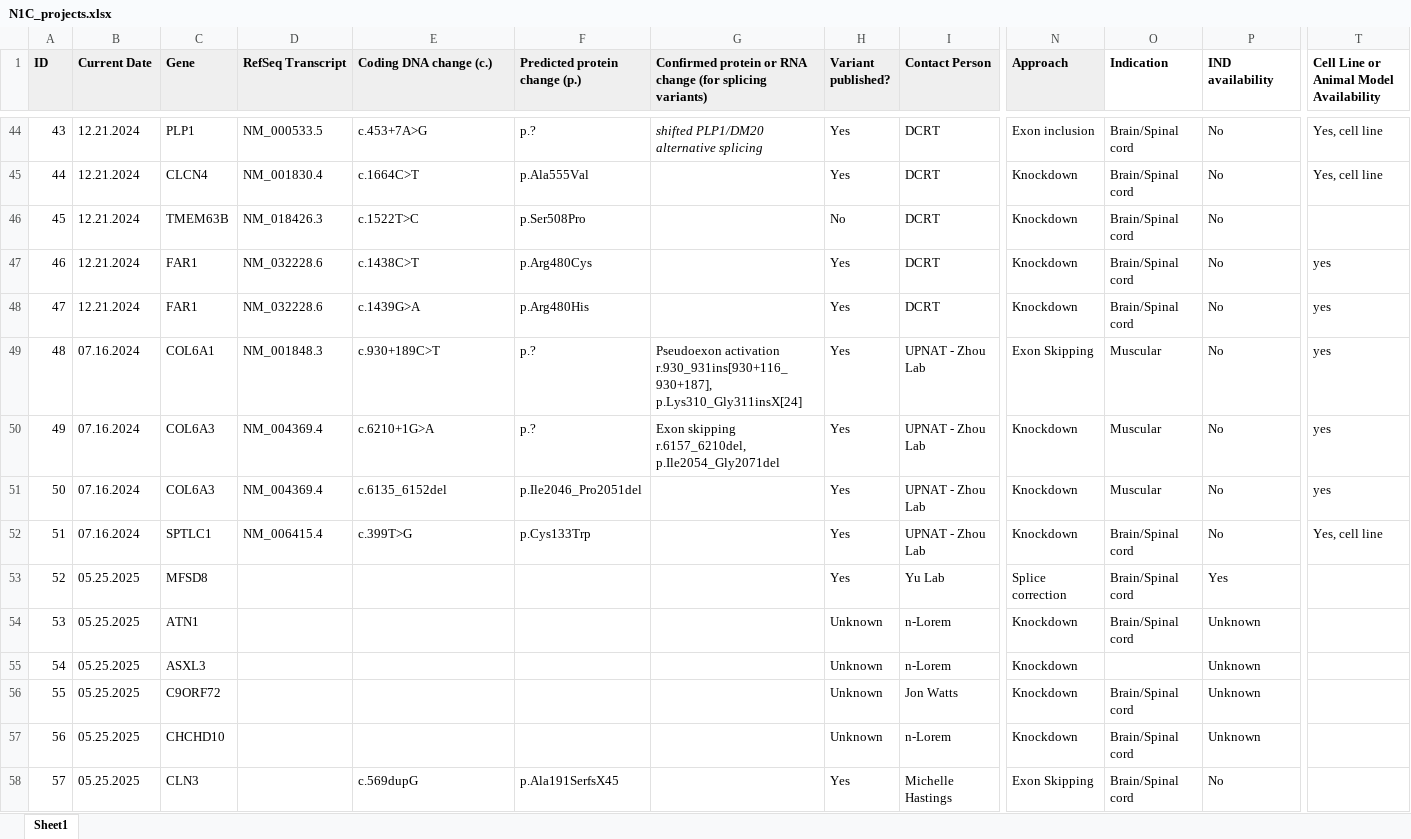
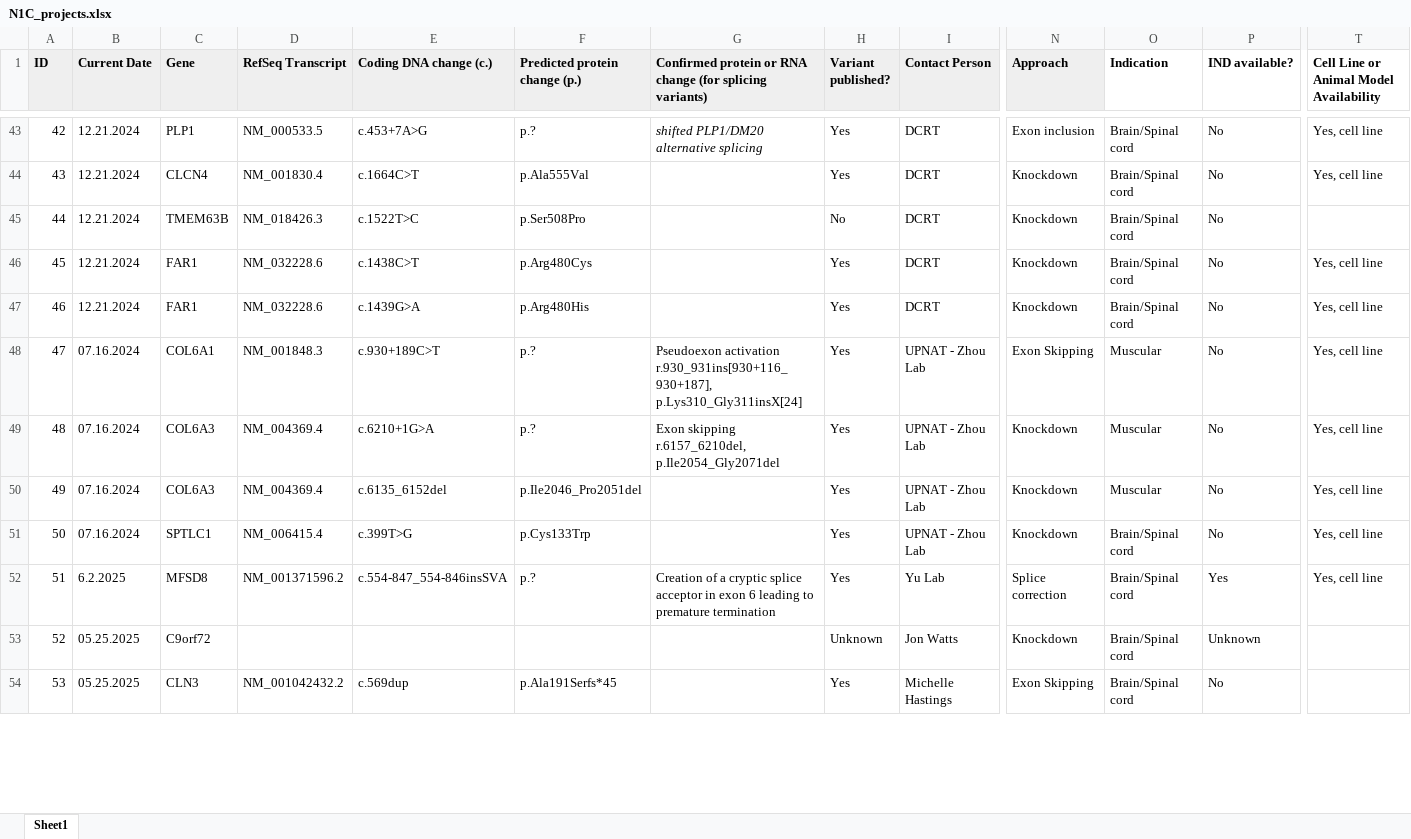
Before and after one commit to N1Collaborative/Gene_Registry, an Excel workbook: N1C_projects.xlsx, sheet Sheet1, drawn as a sheet; only a part is shown, gaps mark what is left out; values as stored, in another font and other column widths than the file's, no borders; removed rows and columns are numbered as before the commit, all else as after; rows hold the shown columns only; the diff covers the shown part only; the diff names each change by its address in the sheet, - before the commit and + after, or states it on an @@ line.

Commit message:
Add files via upload

```diff
--- a/N1C_projects.xlsx (sheet Sheet1)
+++ b/N1C_projects.xlsx (sheet Sheet1)
-P1: IND availability
+P1: IND available?
@@ column A (ID) renumbered between rows 16 and 58 @@
-T46:T50: yes
+T46:T50: Yes, cell line
-B52 (Current Date): 05.25.2025
+B52 (Current Date): 6.2.2025
-D52 (RefSeq Transcript): (empty)
+D52 (RefSeq Transcript): NM_001371596.2
-E52 (Coding DNA change (c.)): (empty)
+E52 (Coding DNA change (c.)): c.554-847_554-846insSVA
-F52 (Predicted protein change (p.)): (empty)
+F52 (Predicted protein change (p.)): p.?
-G52: (empty)
+G52: Creation of a cryptic splice acceptor in exon 6 leading to premature termination
-T52: (empty)
+T52: Yes, cell line
-row 54: 53 | 05.25.2025 | ATN1 |  |  |  |  | Unknown | n-Lorem | Knockdown | Brain/Spinal cord | Unknown
-row 55: 54 | 05.25.2025 | ASXL3 |  |  |  |  | Unknown | n-Lorem | Knockdown |  | Unknown
-C53 (Gene): C9ORF72
+C53 (Gene): C9orf72
-row 57: 56 | 05.25.2025 | CHCHD10 |  |  |  |  | Unknown | n-Lorem | Knockdown | Brain/Spinal cord | Unknown
-D54 (RefSeq Transcript): (empty)
+D54 (RefSeq Transcript): NM_001042432.2
-E54 (Coding DNA change (c.)): c.569dupG
+E54 (Coding DNA change (c.)): c.569dup
-F54 (Predicted protein change (p.)): p.Ala191SerfsX45
+F54 (Predicted protein change (p.)): p.Ala191Serfs*45
```
Also changed, not shown: 9 added rows, 14 removed rows, 77 edited cells and cell formats elsewhere in this sheet.
